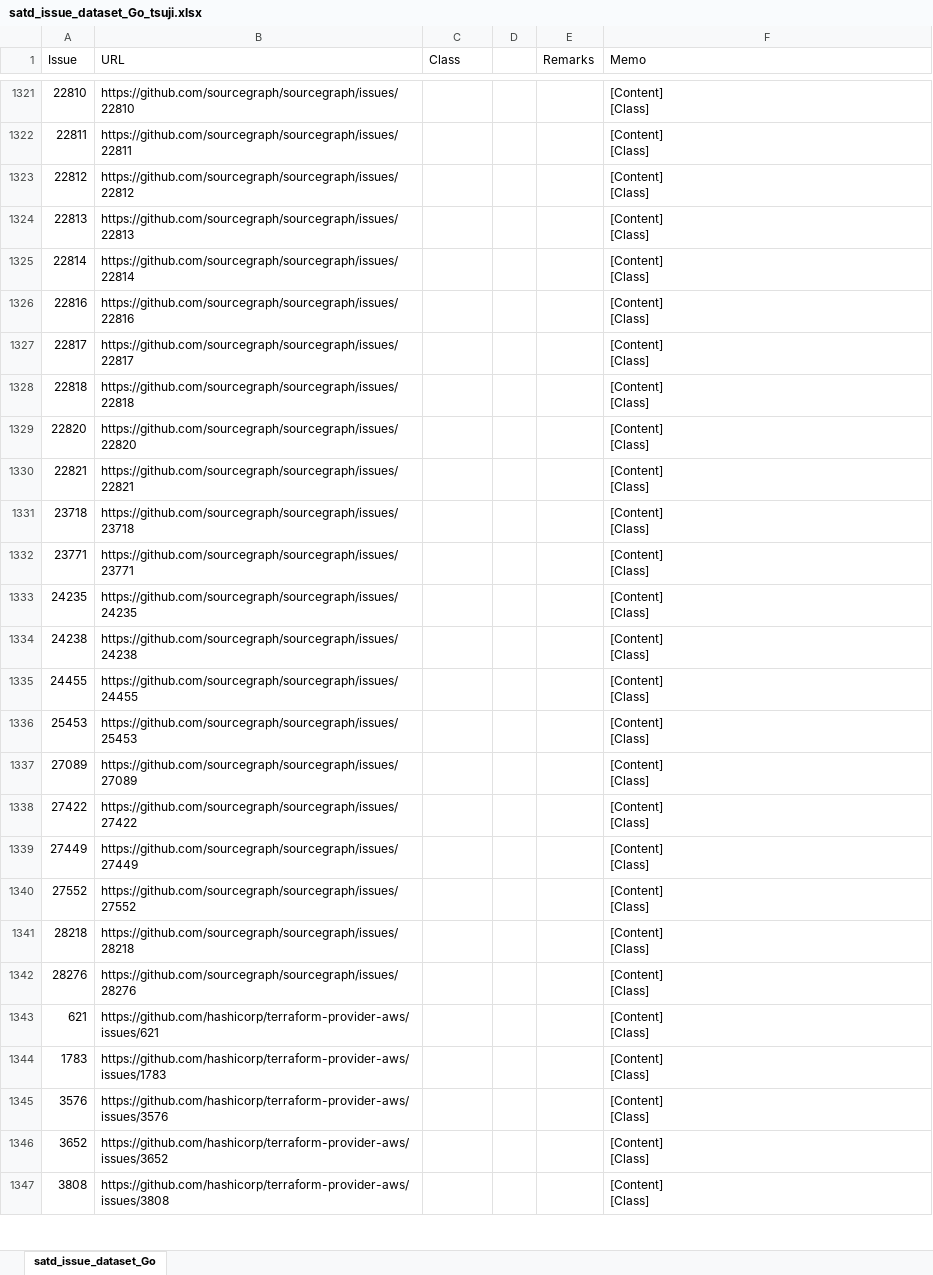
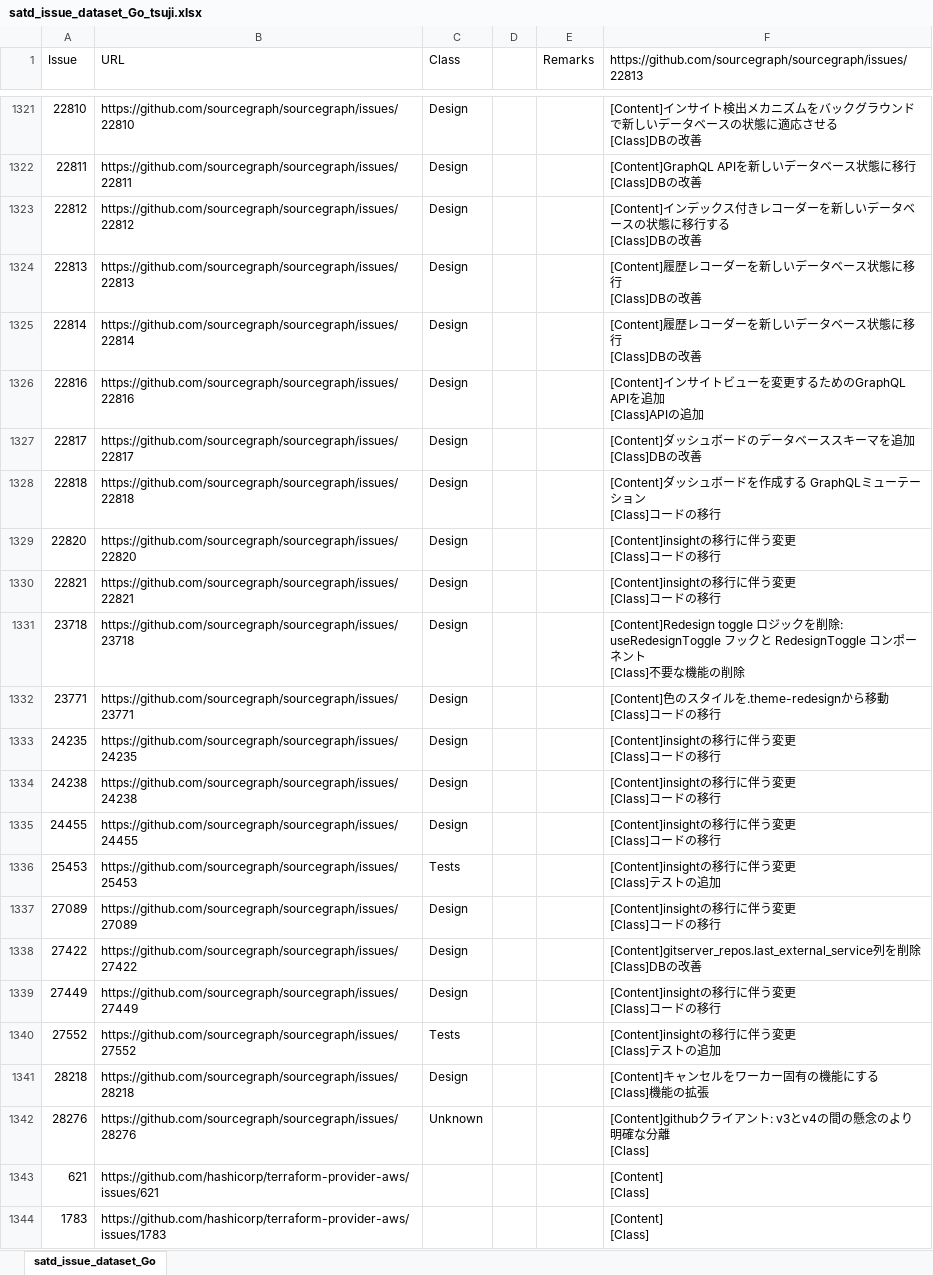
Before and after one commit to 3cywfym/td_dataset, an Excel workbook: satd_issue_dataset_Go_tsuji.xlsx, sheet satd_issue_dataset_Go, drawn as a sheet; only a part is shown, gaps mark what is left out; the shorter side is filled out with more unchanged rows; values as stored, in another font and other column widths than the file's, no borders; ↵ is a line break in a cell; the diff covers the shown part only; the diff names each change by its address in the sheet, - before the commit and + after, or states it on an @@ line.

```diff
--- a/satd_issue_dataset_Go_tsuji.xlsx (sheet satd_issue_dataset_Go)
+++ b/satd_issue_dataset_Go_tsuji.xlsx (sheet satd_issue_dataset_Go)
-F1: Memo
+F1: https://github.com/sourcegraph/sourcegraph/issues/22813
-C1321:C1335 (Class): (empty)
+C1321:C1335 (Class): Design
-F1321: [Content] ↵ [Class]
+F1321: [Content]インサイト検出メカニズムをバックグラウンドで新しいデータベースの状態に適応させる ↵ [Class]DBの改善
-F1322: [Content] ↵ [Class]
+F1322: [Content]GraphQL APIを新しいデータベース状態に移行 ↵ [Class]DBの改善
-F1323: [Content] ↵ [Class]
+F1323: [Content]インデックス付きレコーダーを新しいデータベースの状態に移行する ↵ [Class]DBの改善
-F1324:F1325: [Content] ↵ [Class]
+F1324:F1325: [Content]履歴レコーダーを新しいデータベース状態に移行 ↵ [Class]DBの改善
-F1326: [Content] ↵ [Class]
+F1326: [Content]インサイトビューを変更するためのGraphQL APIを追加 ↵ [Class]APIの追加
-F1327: [Content] ↵ [Class]
+F1327: [Content]ダッシュボードのデータベーススキーマを追加 ↵ [Class]DBの改善
-F1328: [Content] ↵ [Class]
+F1328: [Content]ダッシュボードを作成する GraphQLミューテーション ↵ [Class]コードの移行
-F1329:F1330: [Content] ↵ [Class]
+F1329:F1330: [Content]insightの移行に伴う変更 ↵ [Class]コードの移行
-F1331: [Content] ↵ [Class]
+F1331: [Content]Redesign toggle ロジックを削除: useRedesignToggle フックと RedesignToggle コンポーネント ↵ [Class]不要な機能の削除
-F1332: [Content] ↵ [Class]
+F1332: [Content]色のスタイルを.theme-redesignから移動 ↵ [Class]コードの移行
-F1333:F1335: [Content] ↵ [Class]
+F1333:F1335: [Content]insightの移行に伴う変更 ↵ [Class]コードの移行
-C1336 (Class): (empty)
+C1336 (Class): Tests
-F1336: [Content] ↵ [Class]
+F1336: [Content]insightの移行に伴う変更 ↵ [Class]テストの追加
-C1337:C1339 (Class): (empty)
+C1337:C1339 (Class): Design
-F1337: [Content] ↵ [Class]
+F1337: [Content]insightの移行に伴う変更 ↵ [Class]コードの移行
-F1338: [Content] ↵ [Class]
+F1338: [Content]gitserver_repos.last_external_service列を削除 ↵ [Class]DBの改善
-F1339: [Content] ↵ [Class]
+F1339: [Content]insightの移行に伴う変更 ↵ [Class]コードの移行
-C1340 (Class): (empty)
+C1340 (Class): Tests
-F1340: [Content] ↵ [Class]
+F1340: [Content]insightの移行に伴う変更 ↵ [Class]テストの追加
-C1341 (Class): (empty)
+C1341 (Class): Design
-F1341: [Content] ↵ [Class]
+F1341: [Content]キャンセルをワーカー固有の機能にする ↵ [Class]機能の拡張
-C1342 (Class): (empty)
+C1342 (Class): Unknown
-F1342: [Content] ↵ [Class]
+F1342: [Content]githubクライアント: v3とv4の間の懸念のより明確な分離 ↵ [Class]
```
Also changed, not shown: 46 edited cells elsewhere in this sheet.
